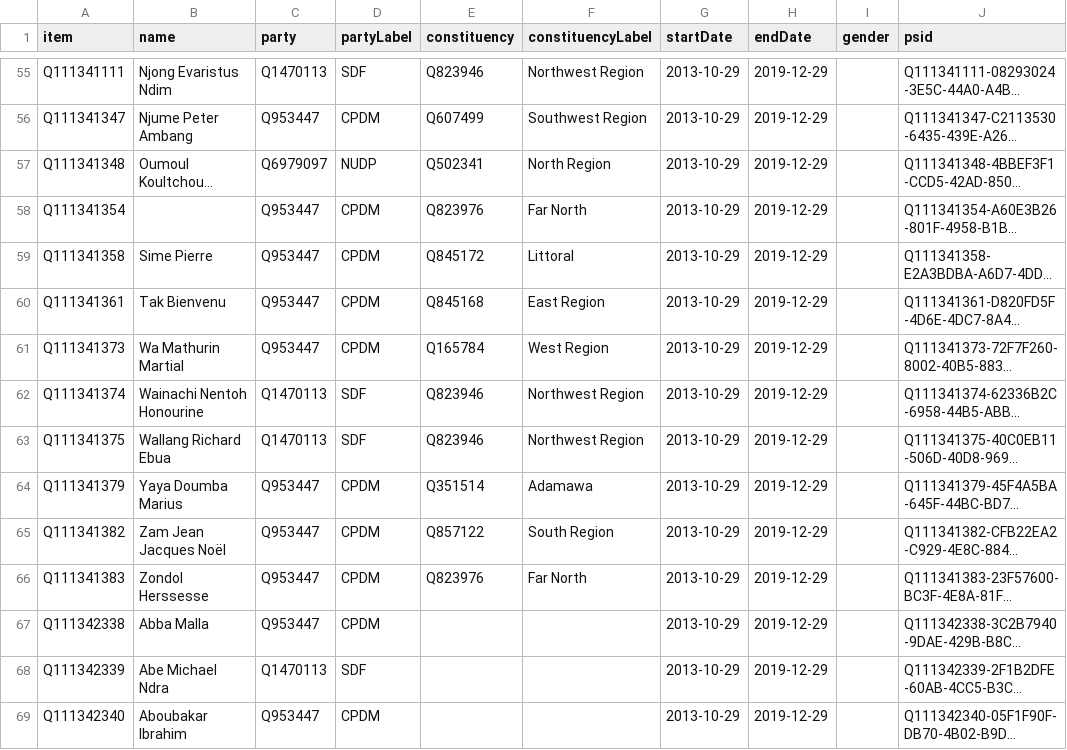
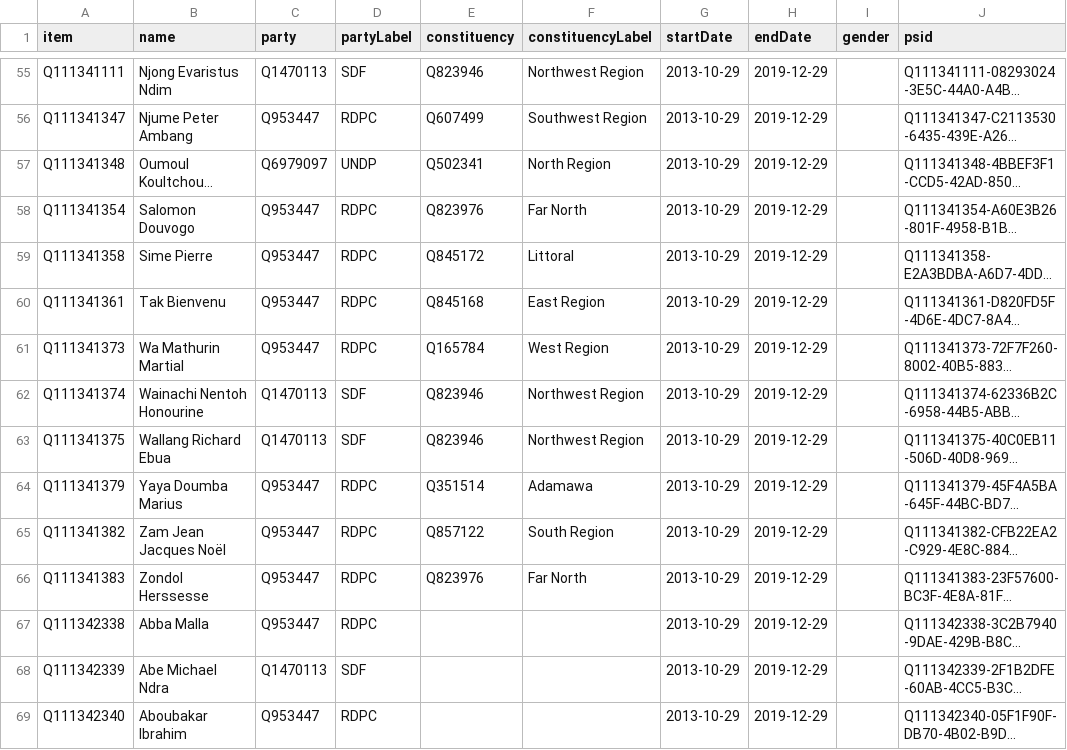
Before and after one commit to every-politician-scrapers/cameroon, a CSV file: sources/assembly-9-wp/wikidata.csv, drawn as a sheet; only a part is shown, gaps mark what is left out; long unchanged cells end in …; the diff covers the shown part only; the diff names each change by its address in the sheet, - before the commit and + after, or states it on an @@ line.

```diff
--- a/sources/assembly-9-wp/wikidata.csv
+++ b/sources/assembly-9-wp/wikidata.csv
-D56 (partyLabel): CPDM
+D56 (partyLabel): RDPC
-D57 (partyLabel): NUDP
+D57 (partyLabel): UNDP
-B58 (name): (empty)
+B58 (name): Salomon Douvogo
-D58:D61 (partyLabel): CPDM
+D58:D61 (partyLabel): RDPC
-D64:D67 (partyLabel): CPDM
+D64:D67 (partyLabel): RDPC
-D69 (partyLabel): CPDM
+D69 (partyLabel): RDPC
```
Also changed, not shown: 150 edited cells elsewhere in this file, 1 other file.
